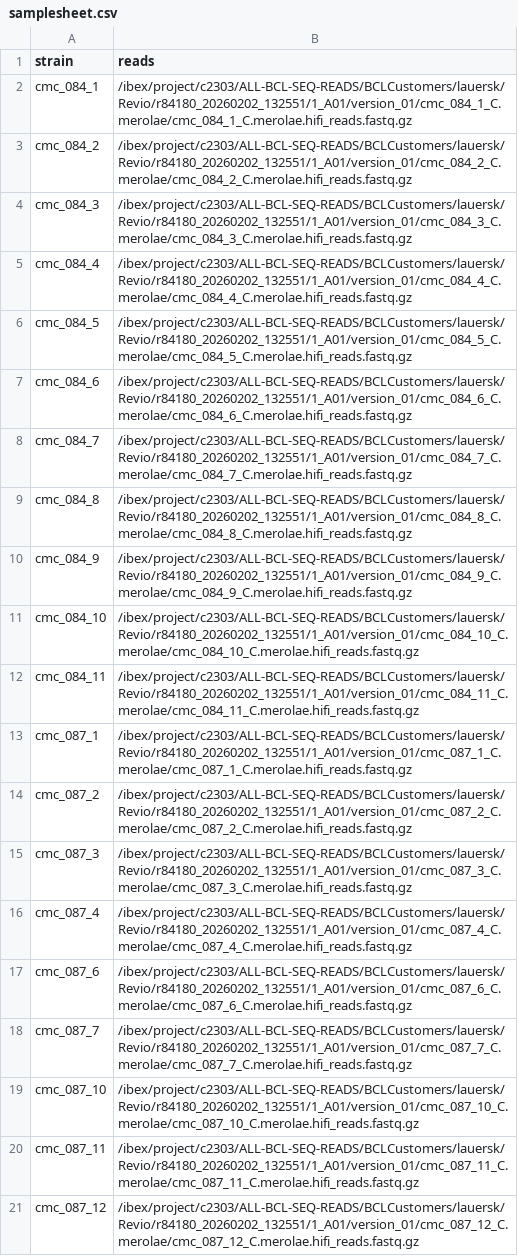
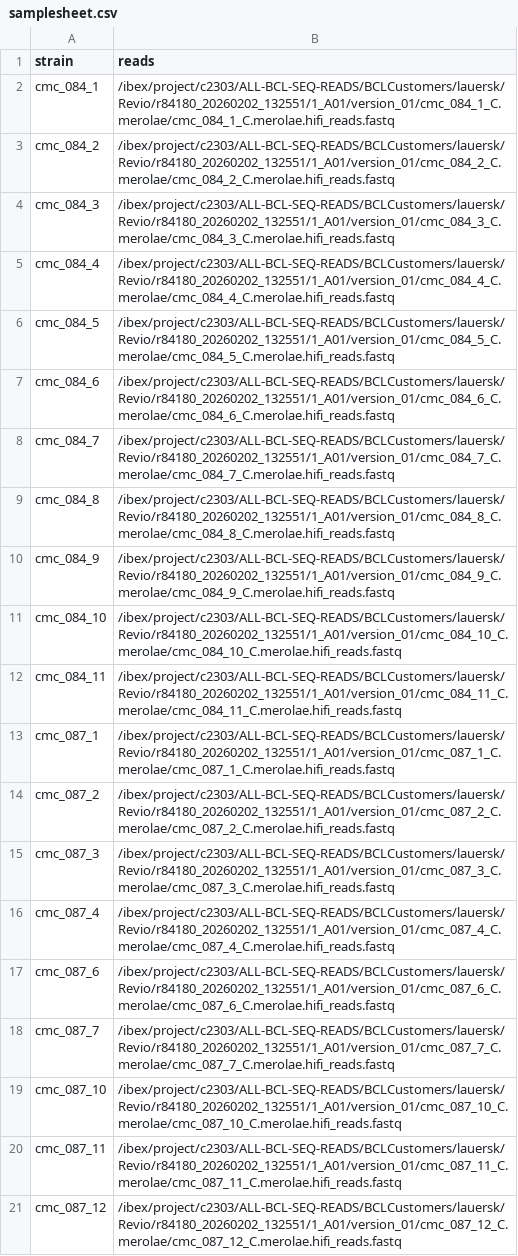
Before and after one commit to mpampuch-bioinformatics-pipelines/20260208_NEXTFLOW_INTEGRATION_SITE_ANALYSIS, a CSV file: samplesheet.csv, drawn as a sheet; the diff names each change by its address in the sheet, - before the commit and + after, or states it on an @@ line.

```diff
--- a/samplesheet.csv
+++ b/samplesheet.csv
-B2 (reads): /ibex/project/c2303/ALL-BCL-SEQ-READS/BCLCustomers/lauersk/Revio/r84180_20260202_132551/1_A01/version_01/cmc_084_1_C.merolae/cmc_084_1_C.merolae.hifi_reads.fastq.gz
+B2 (reads): /ibex/project/c2303/ALL-BCL-SEQ-READS/BCLCustomers/lauersk/Revio/r84180_20260202_132551/1_A01/version_01/cmc_084_1_C.merolae/cmc_084_1_C.merolae.hifi_reads.fastq
-B3 (reads): /ibex/project/c2303/ALL-BCL-SEQ-READS/BCLCustomers/lauersk/Revio/r84180_20260202_132551/1_A01/version_01/cmc_084_2_C.merolae/cmc_084_2_C.merolae.hifi_reads.fastq.gz
+B3 (reads): /ibex/project/c2303/ALL-BCL-SEQ-READS/BCLCustomers/lauersk/Revio/r84180_20260202_132551/1_A01/version_01/cmc_084_2_C.merolae/cmc_084_2_C.merolae.hifi_reads.fastq
-B4 (reads): /ibex/project/c2303/ALL-BCL-SEQ-READS/BCLCustomers/lauersk/Revio/r84180_20260202_132551/1_A01/version_01/cmc_084_3_C.merolae/cmc_084_3_C.merolae.hifi_reads.fastq.gz
+B4 (reads): /ibex/project/c2303/ALL-BCL-SEQ-READS/BCLCustomers/lauersk/Revio/r84180_20260202_132551/1_A01/version_01/cmc_084_3_C.merolae/cmc_084_3_C.merolae.hifi_reads.fastq
-B5 (reads): /ibex/project/c2303/ALL-BCL-SEQ-READS/BCLCustomers/lauersk/Revio/r84180_20260202_132551/1_A01/version_01/cmc_084_4_C.merolae/cmc_084_4_C.merolae.hifi_reads.fastq.gz
+B5 (reads): /ibex/project/c2303/ALL-BCL-SEQ-READS/BCLCustomers/lauersk/Revio/r84180_20260202_132551/1_A01/version_01/cmc_084_4_C.merolae/cmc_084_4_C.merolae.hifi_reads.fastq
-B6 (reads): /ibex/project/c2303/ALL-BCL-SEQ-READS/BCLCustomers/lauersk/Revio/r84180_20260202_132551/1_A01/version_01/cmc_084_5_C.merolae/cmc_084_5_C.merolae.hifi_reads.fastq.gz
+B6 (reads): /ibex/project/c2303/ALL-BCL-SEQ-READS/BCLCustomers/lauersk/Revio/r84180_20260202_132551/1_A01/version_01/cmc_084_5_C.merolae/cmc_084_5_C.merolae.hifi_reads.fastq
-B7 (reads): /ibex/project/c2303/ALL-BCL-SEQ-READS/BCLCustomers/lauersk/Revio/r84180_20260202_132551/1_A01/version_01/cmc_084_6_C.merolae/cmc_084_6_C.merolae.hifi_reads.fastq.gz
+B7 (reads): /ibex/project/c2303/ALL-BCL-SEQ-READS/BCLCustomers/lauersk/Revio/r84180_20260202_132551/1_A01/version_01/cmc_084_6_C.merolae/cmc_084_6_C.merolae.hifi_reads.fastq
-B8 (reads): /ibex/project/c2303/ALL-BCL-SEQ-READS/BCLCustomers/lauersk/Revio/r84180_20260202_132551/1_A01/version_01/cmc_084_7_C.merolae/cmc_084_7_C.merolae.hifi_reads.fastq.gz
+B8 (reads): /ibex/project/c2303/ALL-BCL-SEQ-READS/BCLCustomers/lauersk/Revio/r84180_20260202_132551/1_A01/version_01/cmc_084_7_C.merolae/cmc_084_7_C.merolae.hifi_reads.fastq
-B9 (reads): /ibex/project/c2303/ALL-BCL-SEQ-READS/BCLCustomers/lauersk/Revio/r84180_20260202_132551/1_A01/version_01/cmc_084_8_C.merolae/cmc_084_8_C.merolae.hifi_reads.fastq.gz
+B9 (reads): /ibex/project/c2303/ALL-BCL-SEQ-READS/BCLCustomers/lauersk/Revio/r84180_20260202_132551/1_A01/version_01/cmc_084_8_C.merolae/cmc_084_8_C.merolae.hifi_reads.fastq
-B10 (reads): /ibex/project/c2303/ALL-BCL-SEQ-READS/BCLCustomers/lauersk/Revio/r84180_20260202_132551/1_A01/version_01/cmc_084_9_C.merolae/cmc_084_9_C.merolae.hifi_reads.fastq.gz
+B10 (reads): /ibex/project/c2303/ALL-BCL-SEQ-READS/BCLCustomers/lauersk/Revio/r84180_20260202_132551/1_A01/version_01/cmc_084_9_C.merolae/cmc_084_9_C.merolae.hifi_reads.fastq
-B11 (reads): /ibex/project/c2303/ALL-BCL-SEQ-READS/BCLCustomers/lauersk/Revio/r84180_20260202_132551/1_A01/version_01/cmc_084_10_C.merolae/cmc_084_10_C.merolae.hifi_reads.fastq.gz
+B11 (reads): /ibex/project/c2303/ALL-BCL-SEQ-READS/BCLCustomers/lauersk/Revio/r84180_20260202_132551/1_A01/version_01/cmc_084_10_C.merolae/cmc_084_10_C.merolae.hifi_reads.fastq
-B12 (reads): /ibex/project/c2303/ALL-BCL-SEQ-READS/BCLCustomers/lauersk/Revio/r84180_20260202_132551/1_A01/version_01/cmc_084_11_C.merolae/cmc_084_11_C.merolae.hifi_reads.fastq.gz
+B12 (reads): /ibex/project/c2303/ALL-BCL-SEQ-READS/BCLCustomers/lauersk/Revio/r84180_20260202_132551/1_A01/version_01/cmc_084_11_C.merolae/cmc_084_11_C.merolae.hifi_reads.fastq
-B13 (reads): /ibex/project/c2303/ALL-BCL-SEQ-READS/BCLCustomers/lauersk/Revio/r84180_20260202_132551/1_A01/version_01/cmc_087_1_C.merolae/cmc_087_1_C.merolae.hifi_reads.fastq.gz
+B13 (reads): /ibex/project/c2303/ALL-BCL-SEQ-READS/BCLCustomers/lauersk/Revio/r84180_20260202_132551/1_A01/version_01/cmc_087_1_C.merolae/cmc_087_1_C.merolae.hifi_reads.fastq
-B14 (reads): /ibex/project/c2303/ALL-BCL-SEQ-READS/BCLCustomers/lauersk/Revio/r84180_20260202_132551/1_A01/version_01/cmc_087_2_C.merolae/cmc_087_2_C.merolae.hifi_reads.fastq.gz
+B14 (reads): /ibex/project/c2303/ALL-BCL-SEQ-READS/BCLCustomers/lauersk/Revio/r84180_20260202_132551/1_A01/version_01/cmc_087_2_C.merolae/cmc_087_2_C.merolae.hifi_reads.fastq
-B15 (reads): /ibex/project/c2303/ALL-BCL-SEQ-READS/BCLCustomers/lauersk/Revio/r84180_20260202_132551/1_A01/version_01/cmc_087_3_C.merolae/cmc_087_3_C.merolae.hifi_reads.fastq.gz
+B15 (reads): /ibex/project/c2303/ALL-BCL-SEQ-READS/BCLCustomers/lauersk/Revio/r84180_20260202_132551/1_A01/version_01/cmc_087_3_C.merolae/cmc_087_3_C.merolae.hifi_reads.fastq
-B16 (reads): /ibex/project/c2303/ALL-BCL-SEQ-READS/BCLCustomers/lauersk/Revio/r84180_20260202_132551/1_A01/version_01/cmc_087_4_C.merolae/cmc_087_4_C.merolae.hifi_reads.fastq.gz
+B16 (reads): /ibex/project/c2303/ALL-BCL-SEQ-READS/BCLCustomers/lauersk/Revio/r84180_20260202_132551/1_A01/version_01/cmc_087_4_C.merolae/cmc_087_4_C.merolae.hifi_reads.fastq
-B17 (reads): /ibex/project/c2303/ALL-BCL-SEQ-READS/BCLCustomers/lauersk/Revio/r84180_20260202_132551/1_A01/version_01/cmc_087_6_C.merolae/cmc_087_6_C.merolae.hifi_reads.fastq.gz
+B17 (reads): /ibex/project/c2303/ALL-BCL-SEQ-READS/BCLCustomers/lauersk/Revio/r84180_20260202_132551/1_A01/version_01/cmc_087_6_C.merolae/cmc_087_6_C.merolae.hifi_reads.fastq
-B18 (reads): /ibex/project/c2303/ALL-BCL-SEQ-READS/BCLCustomers/lauersk/Revio/r84180_20260202_132551/1_A01/version_01/cmc_087_7_C.merolae/cmc_087_7_C.merolae.hifi_reads.fastq.gz
+B18 (reads): /ibex/project/c2303/ALL-BCL-SEQ-READS/BCLCustomers/lauersk/Revio/r84180_20260202_132551/1_A01/version_01/cmc_087_7_C.merolae/cmc_087_7_C.merolae.hifi_reads.fastq
-B19 (reads): /ibex/project/c2303/ALL-BCL-SEQ-READS/BCLCustomers/lauersk/Revio/r84180_20260202_132551/1_A01/version_01/cmc_087_10_C.merolae/cmc_087_10_C.merolae.hifi_reads.fastq.gz
+B19 (reads): /ibex/project/c2303/ALL-BCL-SEQ-READS/BCLCustomers/lauersk/Revio/r84180_20260202_132551/1_A01/version_01/cmc_087_10_C.merolae/cmc_087_10_C.merolae.hifi_reads.fastq
-B20 (reads): /ibex/project/c2303/ALL-BCL-SEQ-READS/BCLCustomers/lauersk/Revio/r84180_20260202_132551/1_A01/version_01/cmc_087_11_C.merolae/cmc_087_11_C.merolae.hifi_reads.fastq.gz
+B20 (reads): /ibex/project/c2303/ALL-BCL-SEQ-READS/BCLCustomers/lauersk/Revio/r84180_20260202_132551/1_A01/version_01/cmc_087_11_C.merolae/cmc_087_11_C.merolae.hifi_reads.fastq
-B21 (reads): /ibex/project/c2303/ALL-BCL-SEQ-READS/BCLCustomers/lauersk/Revio/r84180_20260202_132551/1_A01/version_01/cmc_087_12_C.merolae/cmc_087_12_C.merolae.hifi_reads.fastq.gz
+B21 (reads): /ibex/project/c2303/ALL-BCL-SEQ-READS/BCLCustomers/lauersk/Revio/r84180_20260202_132551/1_A01/version_01/cmc_087_12_C.merolae/cmc_087_12_C.merolae.hifi_reads.fastq
```
Also changed, not shown: 11 other files.
